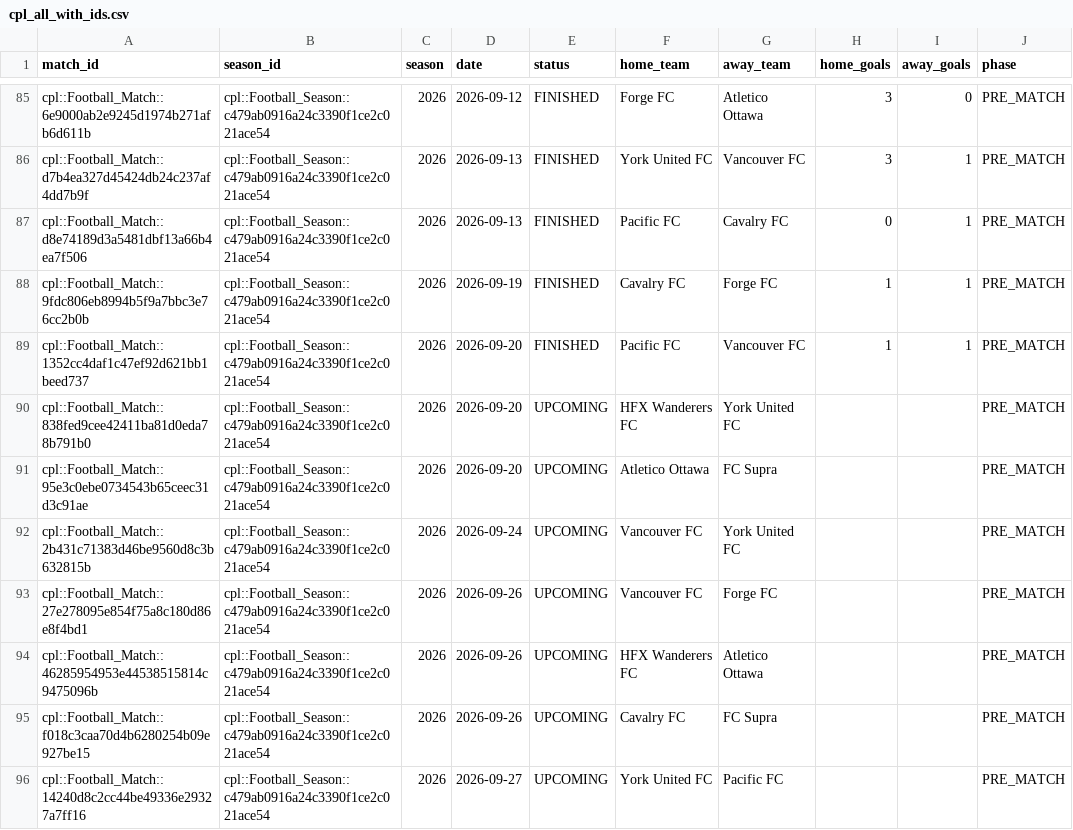
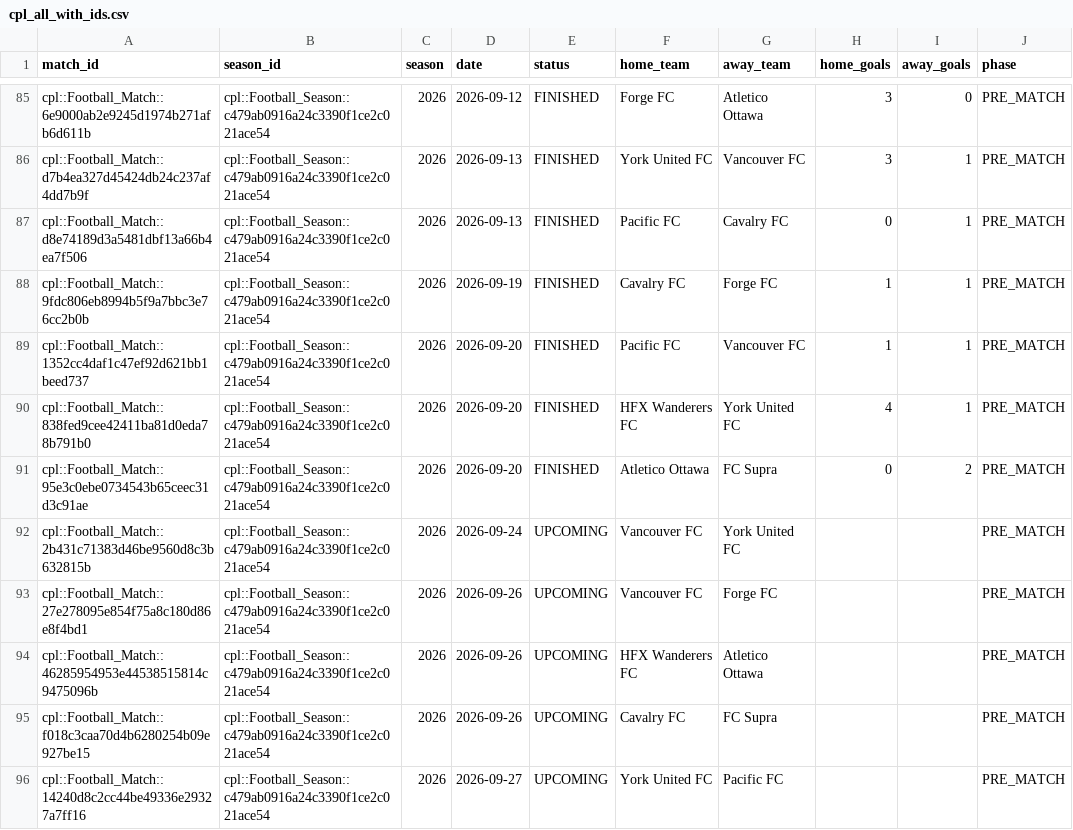
Before and after one commit to GoCeylan/canpl-analytics, a CSV file: data/matches/cpl_all_with_ids.csv, drawn as a sheet; only a part is shown, gaps mark what is left out.

```diff
--- a/data/matches/cpl_all_with_ids.csv
+++ b/data/matches/cpl_all_with_ids.csv
@@ -89,4 +89,4 @@ cpl::Football_Match::9fdc806eb8994b5f9a7bbc3e76cc2b0b,cpl::Football_Season::c479
 cpl::Football_Match::1352cc4daf1c47ef92d621bb1beed737,cpl::Football_Season::c479ab0916a24c3390f1ce2c021ace54,2026,2026-09-20,FINISHED,Pacific FC,Vancouver FC,1,1,PRE_MATCH
-cpl::Football_Match::838fed9cee42411ba81d0eda78b791b0,cpl::Football_Season::c479ab0916a24c3390f1ce2c021ace54,2026,2026-09-20,UPCOMING,HFX Wanderers FC,York United FC,,,PRE_MATCH
-cpl::Football_Match::95e3c0ebe0734543b65ceec31d3c91ae,cpl::Football_Season::c479ab0916a24c3390f1ce2c021ace54,2026,2026-09-20,UPCOMING,Atletico Ottawa,FC Supra,,,PRE_MATCH
+cpl::Football_Match::838fed9cee42411ba81d0eda78b791b0,cpl::Football_Season::c479ab0916a24c3390f1ce2c021ace54,2026,2026-09-20,FINISHED,HFX Wanderers FC,York United FC,4,1,PRE_MATCH
+cpl::Football_Match::95e3c0ebe0734543b65ceec31d3c91ae,cpl::Football_Season::c479ab0916a24c3390f1ce2c021ace54,2026,2026-09-20,FINISHED,Atletico Ottawa,FC Supra,0,2,PRE_MATCH
 cpl::Football_Match::2b431c71383d46be9560d8c3b632815b,cpl::Football_Season::c479ab0916a24c3390f1ce2c021ace54,2026,2026-09-24,UPCOMING,Vancouver FC,York United FC,,,PRE_MATCH
```
Also changed, not shown: data/matches/cpl_all.csv, data/matches/match_header_history.csv, 1 other file.
